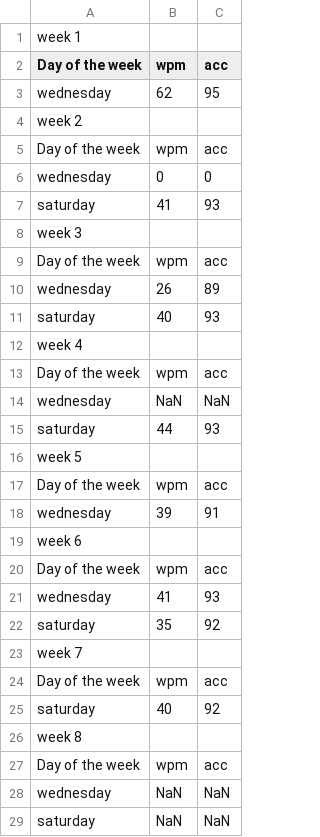
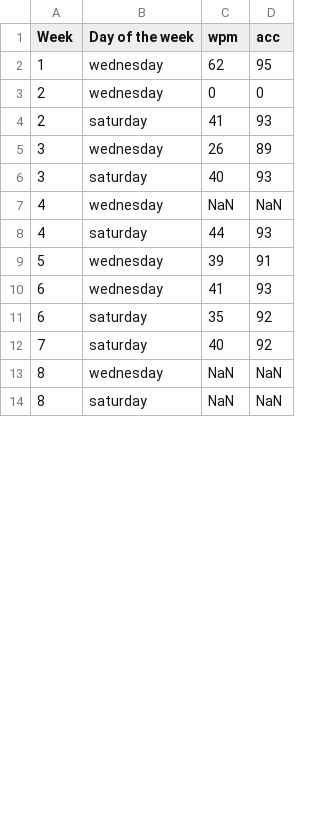
Before and after one commit to Balopezxc/ESC12, a CSV file: student2(Joseph) - Sheet1.csv, drawn as a sheet; only a part is shown; removed rows and columns are numbered as before the commit, all else as after; the diff covers the shown part only; the diff names each change by its address in the sheet, - before the commit and + after, or states it on an @@ line.

Commit message:
Update student2(Joseph) - Sheet1.csv

```diff
--- a/student2(Joseph) - Sheet1.csv
+++ b/student2(Joseph) - Sheet1.csv
+column A (Week), rows 2-14: 1 | 2 | 2 | 3 | 3 | 4 | 4 | 5 | 6 | 6 | 7 | 8 | 8
-row 1: week 1
-row 4: week 2
-row 5: Day of the week | wpm | acc
-row 8: week 3
-row 9: Day of the week | wpm | acc
-row 12: week 4
-row 13: Day of the week | wpm | acc
-row 16: week 5
-row 17: Day of the week | wpm | acc
-row 19: week 6
-row 20: Day of the week | wpm | acc
-row 23: week 7
-row 24: Day of the week | wpm | acc
-row 26: week 8
-row 27: Day of the week | wpm | acc
```
Also changed, not shown: 2 removed rows elsewhere in this file.
